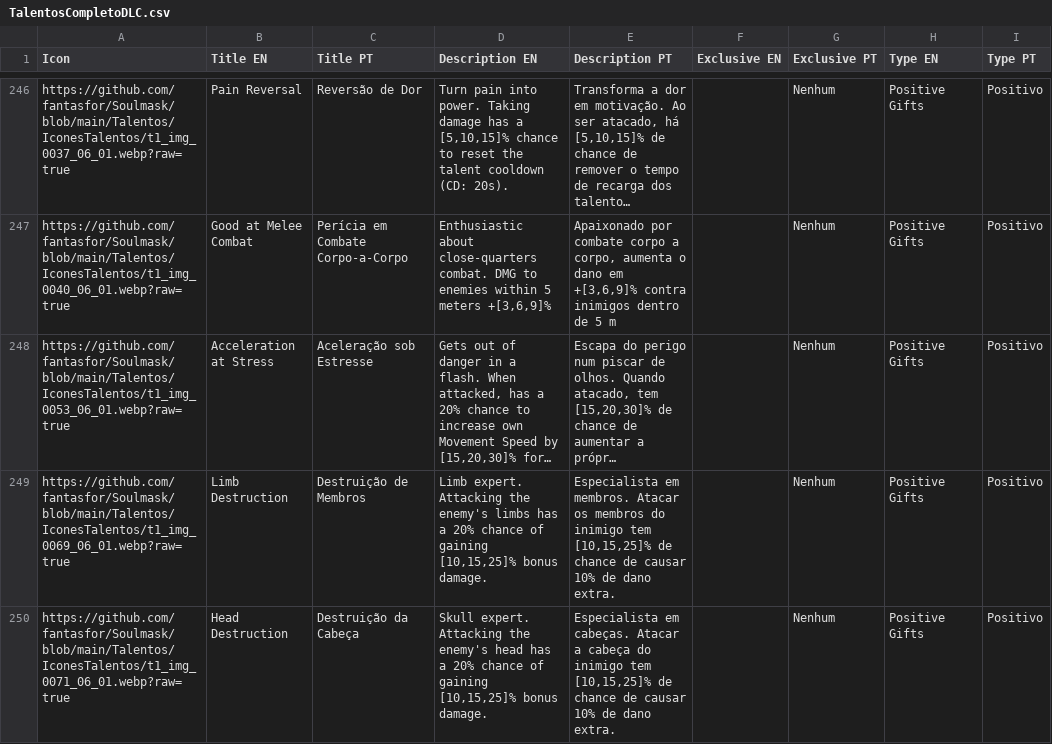
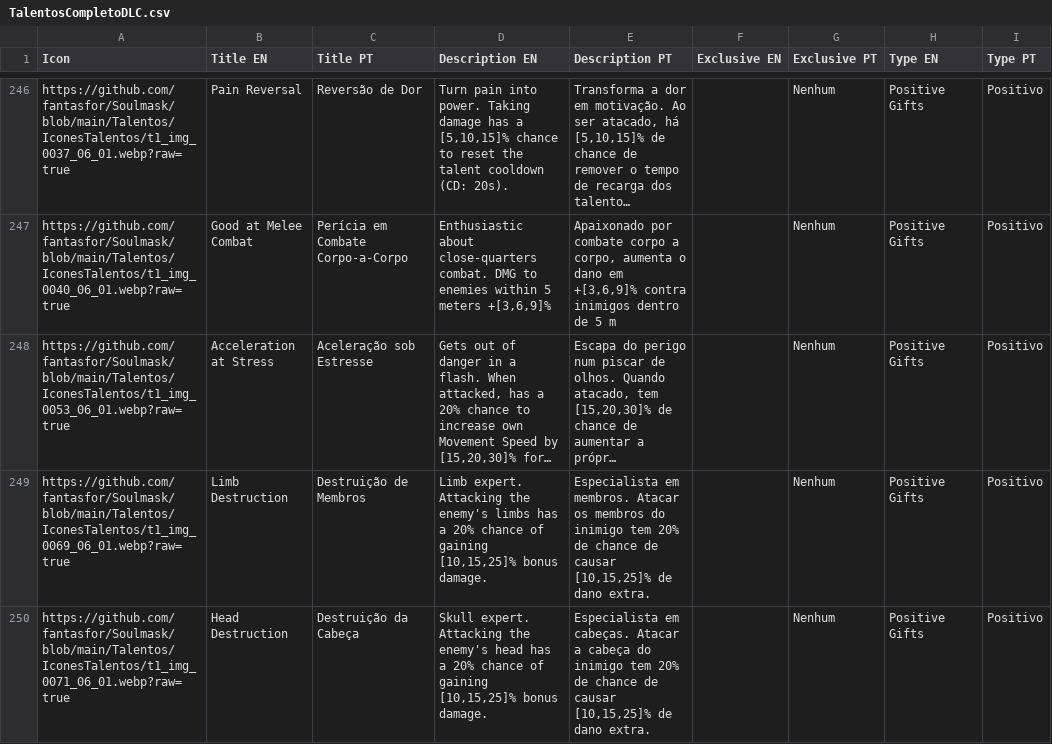
Before and after one commit to fantasfor/Soulmask, a CSV file: Talentos/TalentosCompletoDLC.csv, drawn as a sheet; only a part is shown, gaps mark what is left out; long unchanged cells end in …; the diff covers the shown part only; the diff names each change by its address in the sheet, - before the commit and + after, or states it on an @@ line.

Commit message:
Add files via upload

```diff
--- a/Talentos/TalentosCompletoDLC.csv
+++ b/Talentos/TalentosCompletoDLC.csv
-E249 (Description PT): …inimigo tem [10,15,25]% de chance de causar 10% de dano…
+E249 (Description PT): …inimigo tem 20% de chance de causar [10,15,25]% de dano…
-E250 (Description PT): …inimigo tem [10,15,25]% de chance de causar 10% de dano…
+E250 (Description PT): …inimigo tem 20% de chance de causar [10,15,25]% de dano…
```
Also changed, not shown: 8 edited cells elsewhere in this file.
